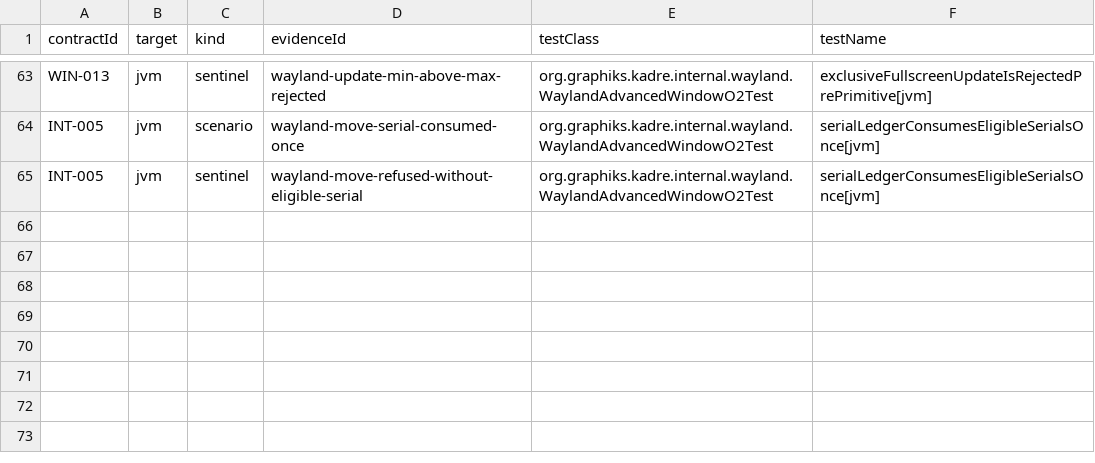
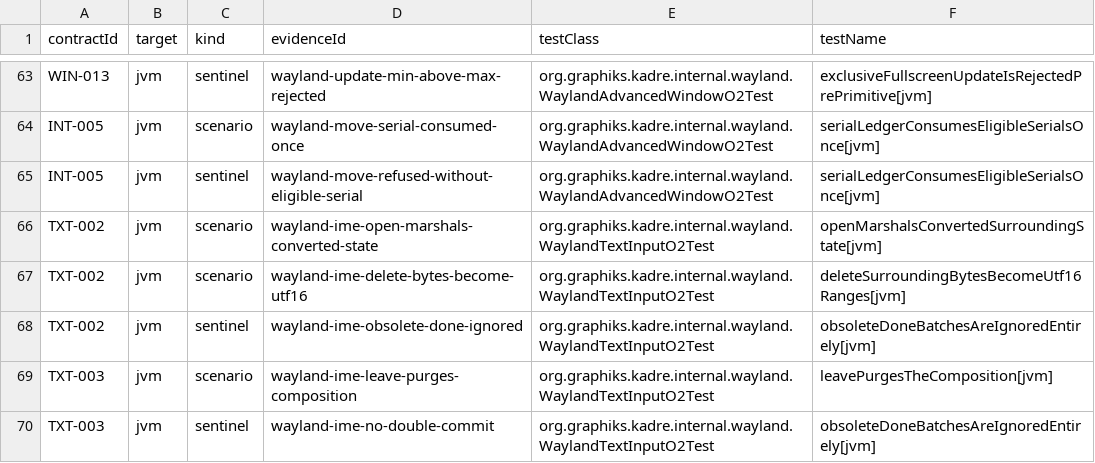
Before and after one commit to ygdrasil-io/poc-koreos, a TSV file: kadre/backend/wayland/contracts/evidence.tsv, drawn as a sheet; only a part is shown, gaps mark what is left out.

Commit message:
feat(wayland): register the phase 6 text-input contracts
TXT-002 (IME batching and byte-to-UTF-16 conversion) and TXT-003 (focus
and composition purge) join the wayland evidence gate; the gate script
now asserts sixteen wayland contract artifacts and the capabilities
registry records the tranche 6 rows.

```diff
--- a/kadre/backend/wayland/contracts/evidence.tsv
+++ b/kadre/backend/wayland/contracts/evidence.tsv
@@ -65 +65,6 @@ INT-005	jvm	scenario	wayland-move-serial-consumed-once	org.graphiks.kadre.intern
 INT-005	jvm	sentinel	wayland-move-refused-without-eligible-serial	org.graphiks.kadre.internal.wayland.WaylandAdvancedWindowO2Test	serialLedgerConsumesEligibleSerialsOnce[jvm]
+TXT-002	jvm	scenario	wayland-ime-open-marshals-converted-state	org.graphiks.kadre.internal.wayland.WaylandTextInputO2Test	openMarshalsConvertedSurroundingState[jvm]
+TXT-002	jvm	scenario	wayland-ime-delete-bytes-become-utf16	org.graphiks.kadre.internal.wayland.WaylandTextInputO2Test	deleteSurroundingBytesBecomeUtf16Ranges[jvm]
+TXT-002	jvm	sentinel	wayland-ime-obsolete-done-ignored	org.graphiks.kadre.internal.wayland.WaylandTextInputO2Test	obsoleteDoneBatchesAreIgnoredEntirely[jvm]
+TXT-003	jvm	scenario	wayland-ime-leave-purges-composition	org.graphiks.kadre.internal.wayland.WaylandTextInputO2Test	leavePurgesTheComposition[jvm]
+TXT-003	jvm	sentinel	wayland-ime-no-double-commit	org.graphiks.kadre.internal.wayland.WaylandTextInputO2Test	obsoleteDoneBatchesAreIgnoredEntirely[jvm]
```
Also changed, not shown: kadre/contracts/registry/contracts.tsv, 3 other files.
